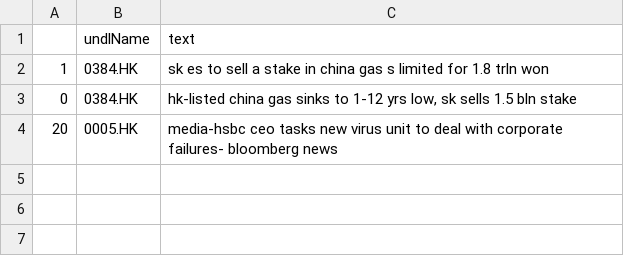
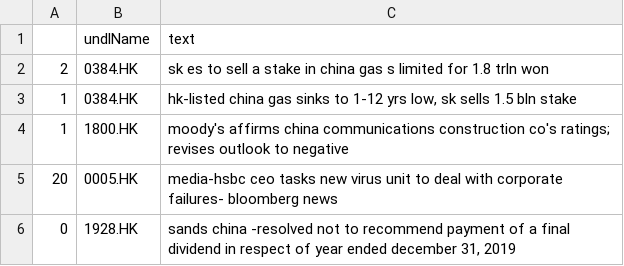
Before and after one commit to hoichunlaw/EventDriven, a CSV file: result/2020-04-17_HK.csv, drawn as a sheet.

```diff
--- a/result/2020-04-17_HK.csv
+++ b/result/2020-04-17_HK.csv
@@ -1,4 +1,6 @@
 ,undlName,text
-1,0384.HK,sk es to sell a stake in china gas s limited for 1.8 trln won
-0,0384.HK,"hk-listed china gas sinks to 1-12 yrs low, sk sells 1.5 bln stake"
+2,0384.HK,sk es to sell a stake in china gas s limited for 1.8 trln won
+1,0384.HK,"hk-listed china gas sinks to 1-12 yrs low, sk sells 1.5 bln stake"
+1,1800.HK,moody's affirms china communications construction co's ratings; revises outlook to negative
 20,0005.HK,media-hsbc ceo tasks new virus unit to deal with corporate failures- bloomberg news
+0,1928.HK,"sands china -resolved not to recommend payment of a final dividend in respect of year ended december 31, 2019"
```
Also changed, not shown: result/2020-04-17_AX.csv, 1 other file.
